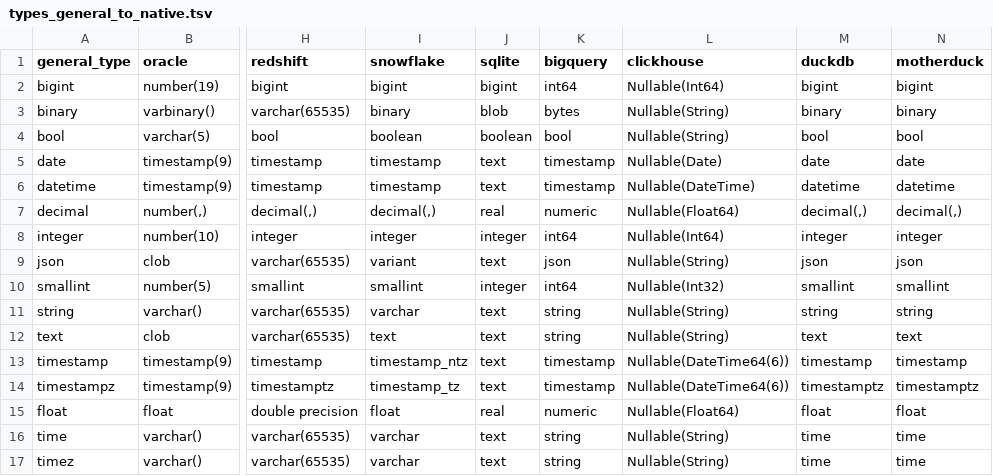
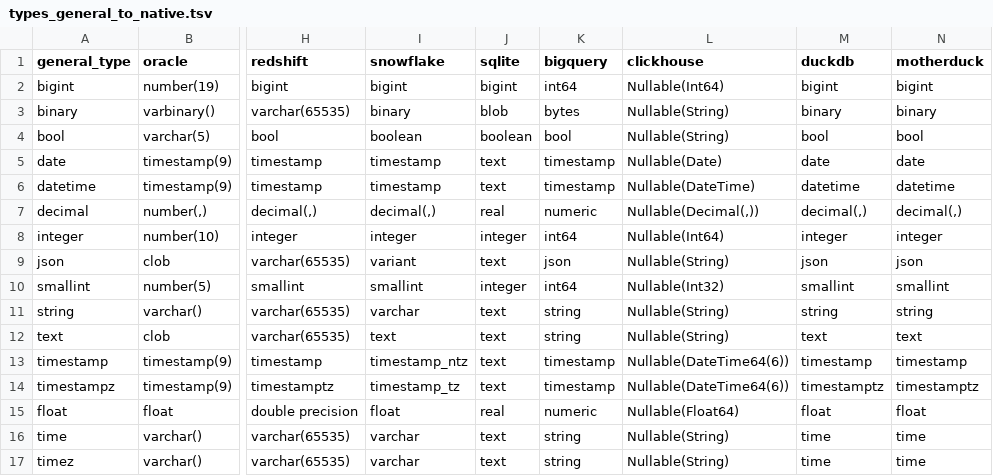
Before and after one commit to flarco/dbio, a TSV file: database/templates/types_general_to_native.tsv, drawn as a sheet; only a part is shown, gaps mark what is left out; the diff names each change by its address in the sheet, - before the commit and + after, or states it on an @@ line.

Commit message:
improve clickhouse decimal logic [nt]

```diff
--- a/database/templates/types_general_to_native.tsv
+++ b/database/templates/types_general_to_native.tsv
-L7 (clickhouse): Nullable(Float64)
+L7 (clickhouse): Nullable(Decimal(,))
```
Also changed, not shown: 3 other files.
